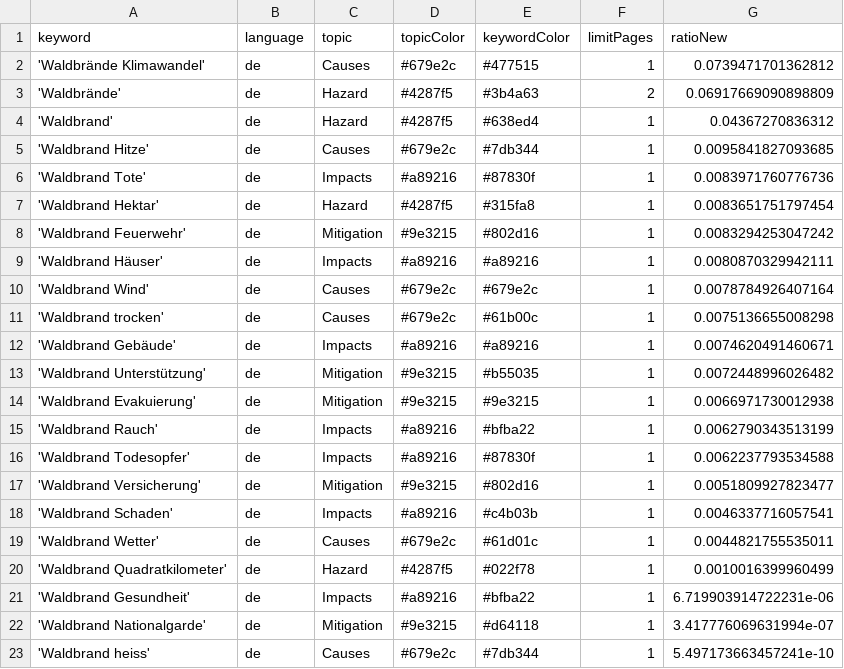
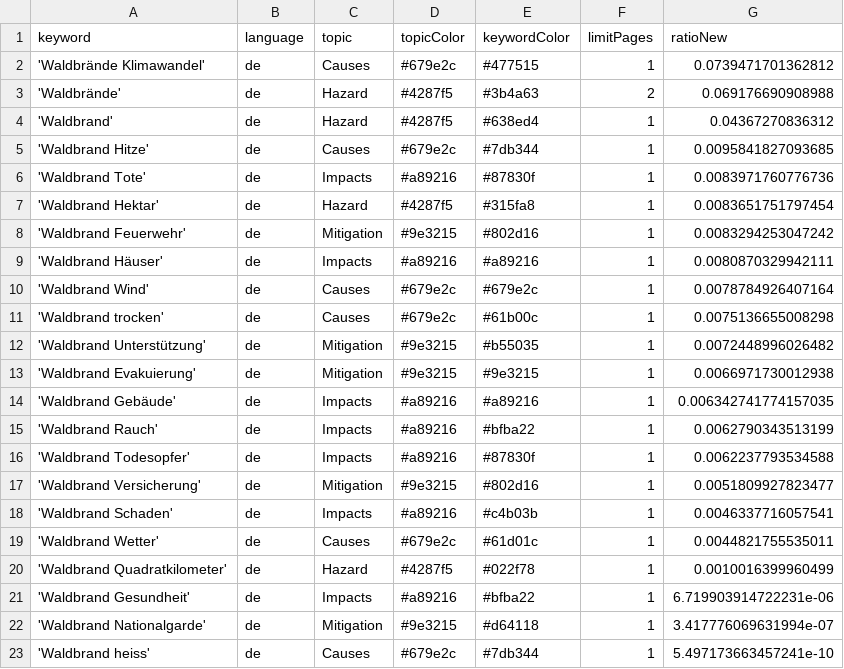
Before and after one commit to a-p312-news/winterIsComing, a CSV file: keywords.csv, drawn as a sheet.

Commit message:
Commit from GitHub Actions (harvest:0.0)

```diff
--- a/keywords.csv
+++ b/keywords.csv
@@ -2,3 +2,3 @@ keyword,language,topic,topicColor,keywordColor,limitPages,ratioNew
 'Waldbrände Klimawandel',de,Causes,#679e2c,#477515,1,0.0739471701362812
-'Waldbrände',de,Hazard,#4287f5,#3b4a63,2,0.06917669090898809
+'Waldbrände',de,Hazard,#4287f5,#3b4a63,2,0.069176690908988
 'Waldbrand',de,Hazard,#4287f5,#638ed4,1,0.04367270836312
@@ -11,5 +11,5 @@ keyword,language,topic,topicColor,keywordColor,limitPages,ratioNew
 'Waldbrand trocken',de,Causes,#679e2c,#61b00c,1,0.0075136655008298
-'Waldbrand Gebäude',de,Impacts,#a89216,#a89216,1,0.0074620491460671
 'Waldbrand Unterstützung',de,Mitigation,#9e3215,#b55035,1,0.0072448996026482
 'Waldbrand Evakuierung',de,Mitigation,#9e3215,#9e3215,1,0.0066971730012938
+'Waldbrand Gebäude',de,Impacts,#a89216,#a89216,1,0.006342741774157035
 'Waldbrand Rauch',de,Impacts,#a89216,#bfba22,1,0.0062790343513199
```
